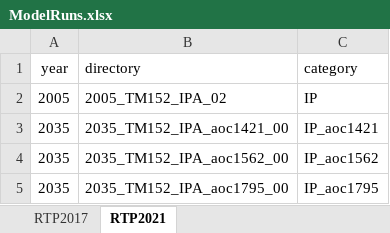
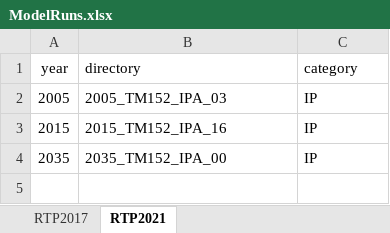
Before and after one commit to BayAreaMetro/travel-model-one, an Excel workbook: utilities/RTP/Emissions/ModelRuns.xlsx, sheet RTP2021, drawn as a sheet; values as stored, in another font and other column widths than the file's, no borders; removed rows and columns are numbered as before the commit, all else as after; the diff names each change by its address in the sheet, - before the commit and + after, or states it on an @@ line.

```diff
--- a/utilities/RTP/Emissions/ModelRuns.xlsx (sheet RTP2021)
+++ b/utilities/RTP/Emissions/ModelRuns.xlsx (sheet RTP2021)
-B2 (directory): 2005_TM152_IPA_02
+B2 (directory): 2005_TM152_IPA_03
-row 3: 2035 | 2035_TM152_IPA_aoc1421_00 | IP_aoc1421
-row 4: 2035 | 2035_TM152_IPA_aoc1562_00 | IP_aoc1562
+row 3: 2015 | 2015_TM152_IPA_16 | IP
-B4 (directory): 2035_TM152_IPA_aoc1795_00
+B4 (directory): 2035_TM152_IPA_00
-C4 (category): IP_aoc1795
+C4 (category): IP
```
Also changed, not shown: 1 other file.
